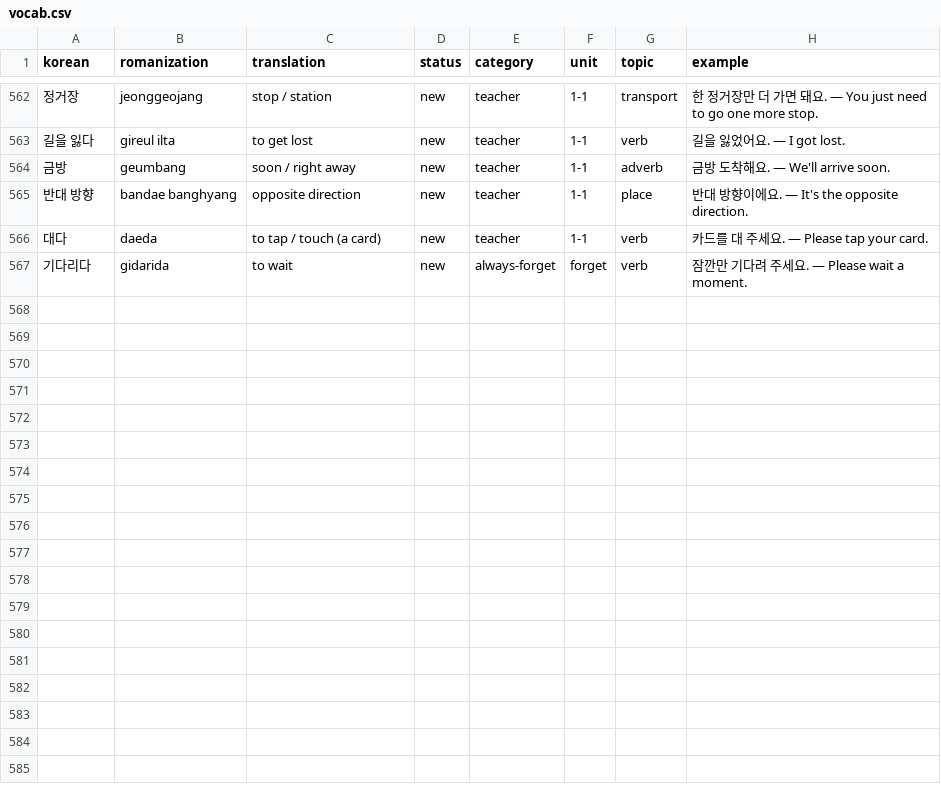
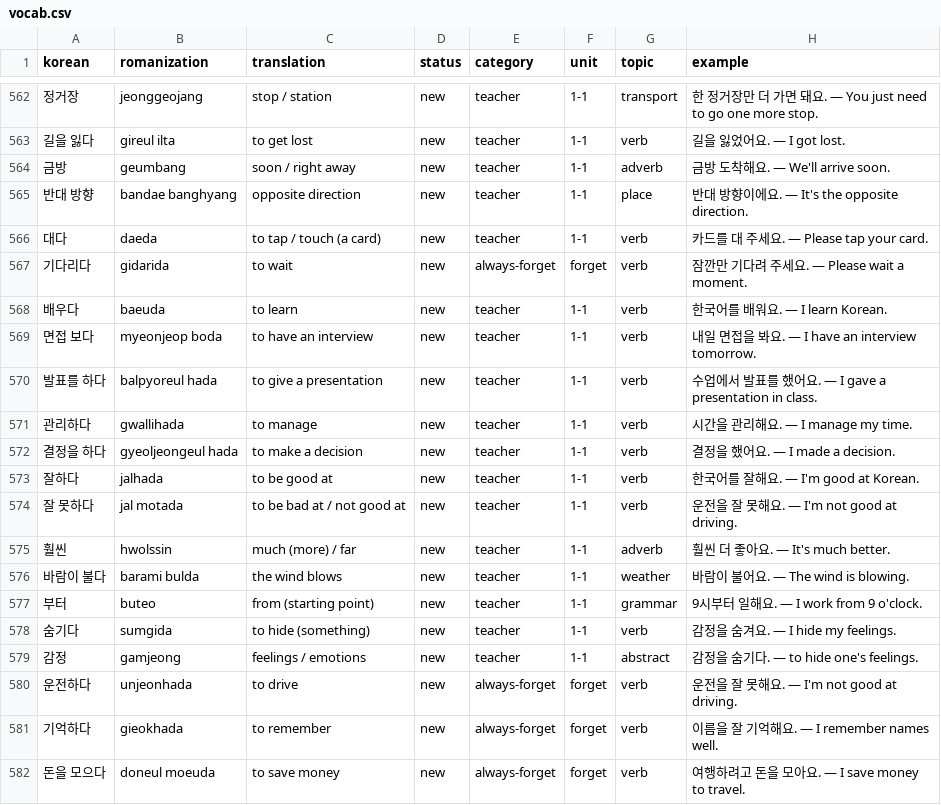
Before and after one commit to Koreaby2026/korean, a CSV file: vocab.csv, drawn as a sheet; only a part is shown, gaps mark what is left out.

```diff
--- a/vocab.csv
+++ b/vocab.csv
@@ -567 +567,16 @@ korean,romanization,translation,status,category,unit,topic,example
 기다리다,gidarida,to wait,new,always-forget,forget,verb,잠깐만 기다려 주세요. — Please wait a moment.
+배우다,baeuda,to learn,new,teacher,1-1,verb,한국어를 배워요. — I learn Korean.
+면접 보다,myeonjeop boda,to have an interview,new,teacher,1-1,verb,내일 면접을 봐요. — I have an interview tomorrow.
+발표를 하다,balpyoreul hada,to give a presentation,new,teacher,1-1,verb,수업에서 발표를 했어요. — I gave a presentation in class.
+관리하다,gwallihada,to manage,new,teacher,1-1,verb,시간을 관리해요. — I manage my time.
+결정을 하다,gyeoljeongeul hada,to make a decision,new,teacher,1-1,verb,결정을 했어요. — I made a decision.
+잘하다,jalhada,to be good at,new,teacher,1-1,verb,한국어를 잘해요. — I'm good at Korean.
+잘 못하다,jal motada,to be bad at / not good at,new,teacher,1-1,verb,운전을 잘 못해요. — I'm not good at driving.
+훨씬,hwolssin,much (more) / far,new,teacher,1-1,adverb,훨씬 더 좋아요. — It's much better.
+바람이 불다,barami bulda,the wind blows,new,teacher,1-1,weather,바람이 불어요. — The wind is blowing.
+부터,buteo,from (starting point),new,teacher,1-1,grammar,9시부터 일해요. — I work from 9 o'clock.
+숨기다,sumgida,to hide (something),new,teacher,1-1,verb,감정을 숨겨요. — I hide my feelings.
+감정,gamjeong,feelings / emotions,new,teacher,1-1,abstract,감정을 숨기다. — to hide one's feelings.
+운전하다,unjeonhada,to drive,new,always-forget,forget,verb,운전을 잘 못해요. — I'm not good at driving.
+기억하다,gieokhada,to remember,new,always-forget,forget,verb,이름을 잘 기억해요. — I remember names well.
+돈을 모으다,doneul moeuda,to save money,new,always-forget,forget,verb,여행하려고 돈을 모아요. — I save money to travel.
```
Also changed, not shown: 6 other files.
